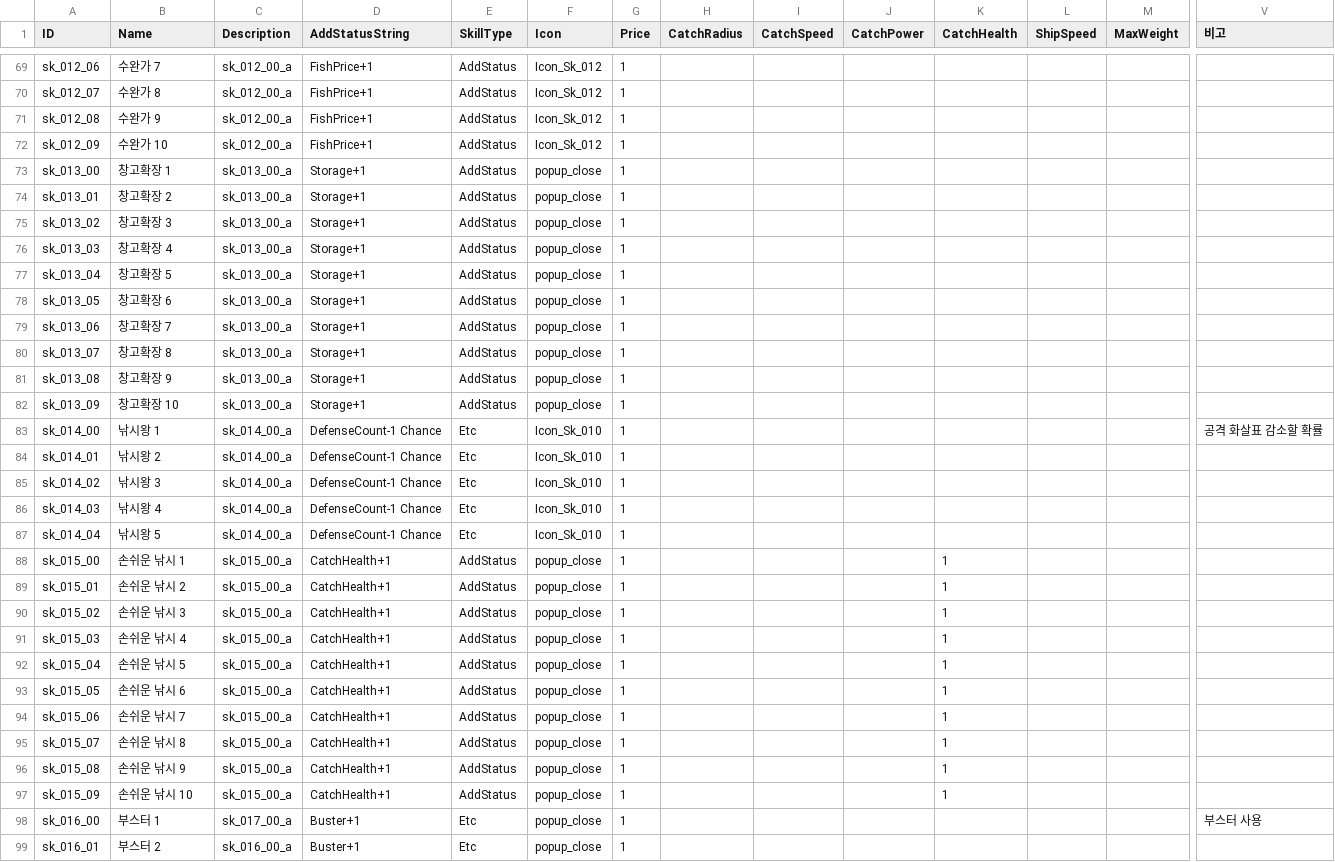
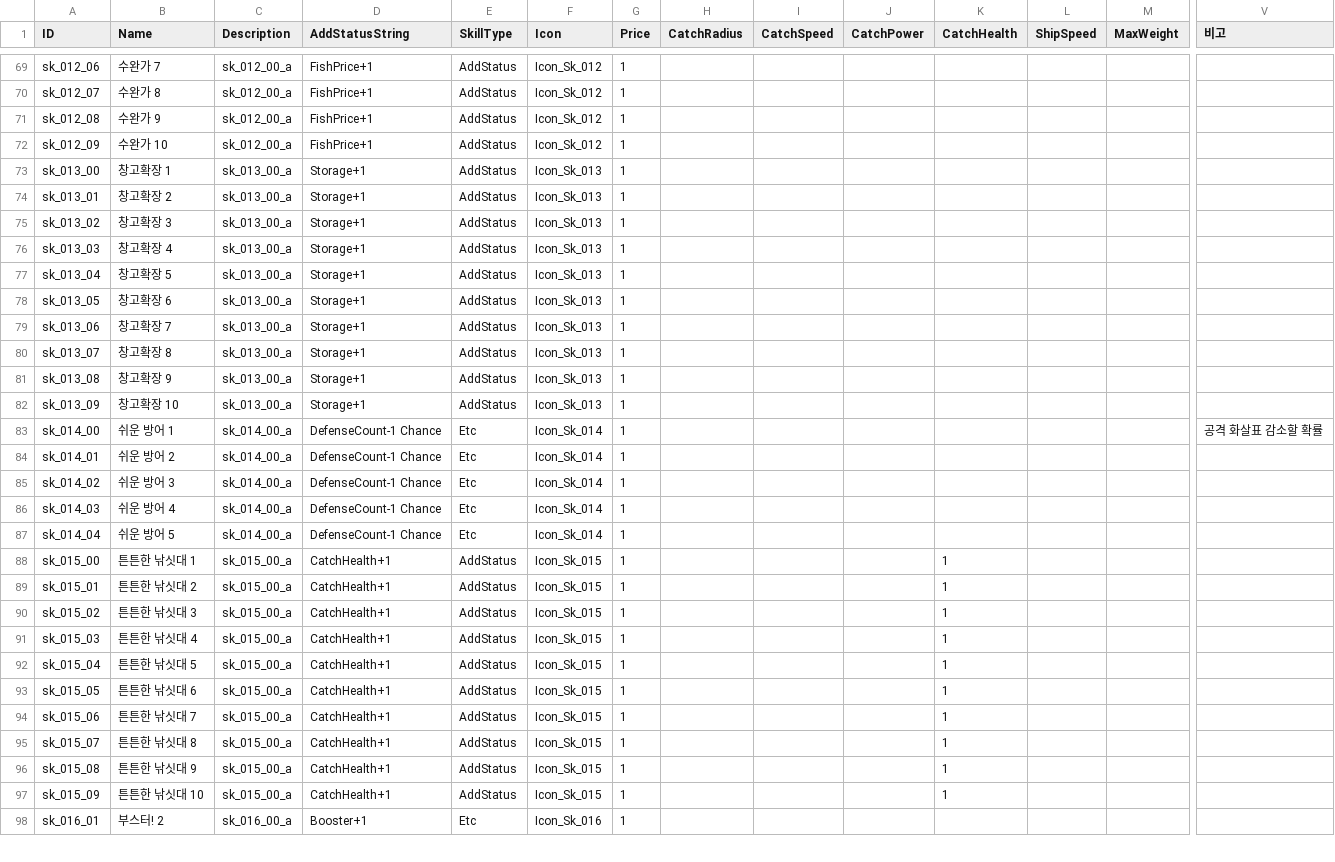
Before and after one commit to nodong91/FishingAssets, a CSV file: 01_Resources/Datas/Data_Json/Data_Skill - Setting.csv, drawn as a sheet; only a part is shown, gaps mark what is left out; removed rows and columns are numbered as before the commit, all else as after; rows hold the shown columns only; the diff covers the shown part only; the diff names each change by its address in the sheet, - before the commit and + after, or states it on an @@ line.

```diff
--- a/01_Resources/Datas/Data_Json/Data_Skill - Setting.csv
+++ b/01_Resources/Datas/Data_Json/Data_Skill - Setting.csv
-F73:F82 (Icon): popup_close
+F73:F82 (Icon): Icon_Sk_013
-B83 (Name): 낚시왕 1
+B83 (Name): 쉬운 방어 1
-F83:F87 (Icon): Icon_Sk_010
+F83:F87 (Icon): Icon_Sk_014
-B84 (Name): 낚시왕 2
+B84 (Name): 쉬운 방어 2
-B85 (Name): 낚시왕 3
+B85 (Name): 쉬운 방어 3
-B86 (Name): 낚시왕 4
+B86 (Name): 쉬운 방어 4
-B87 (Name): 낚시왕 5
+B87 (Name): 쉬운 방어 5
-B88 (Name): 손쉬운 낚시 1
+B88 (Name): 튼튼한 낚싯대 1
-F88:F97 (Icon): popup_close
+F88:F97 (Icon): Icon_Sk_015
-B89 (Name): 손쉬운 낚시 2
+B89 (Name): 튼튼한 낚싯대 2
-B90 (Name): 손쉬운 낚시 3
+B90 (Name): 튼튼한 낚싯대 3
-B91 (Name): 손쉬운 낚시 4
+B91 (Name): 튼튼한 낚싯대 4
-B92 (Name): 손쉬운 낚시 5
+B92 (Name): 튼튼한 낚싯대 5
-B93 (Name): 손쉬운 낚시 6
+B93 (Name): 튼튼한 낚싯대 6
-B94 (Name): 손쉬운 낚시 7
+B94 (Name): 튼튼한 낚싯대 7
-B95 (Name): 손쉬운 낚시 8
+B95 (Name): 튼튼한 낚싯대 8
-B96 (Name): 손쉬운 낚시 9
+B96 (Name): 튼튼한 낚싯대 9
-B97 (Name): 손쉬운 낚시 10
+B97 (Name): 튼튼한 낚싯대 10
-row 98: sk_016_00 | 부스터 1 | sk_017_00_a | Buster+1 | Etc | popup_close | 1 |  |  |  |  |  |  | 부스터 사용
-B98 (Name): 부스터 2
+B98 (Name): 부스터! 2
-D98 (AddStatusString): Buster+1
+D98 (AddStatusString): Booster+1
-F98 (Icon): popup_close
+F98 (Icon): Icon_Sk_016
```
Also changed, not shown: 1 added row and 102 edited cells elsewhere in this file, 7 other files.
